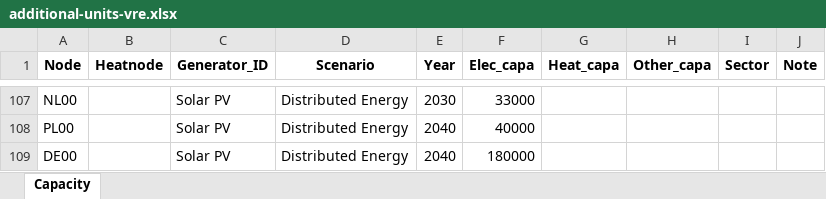
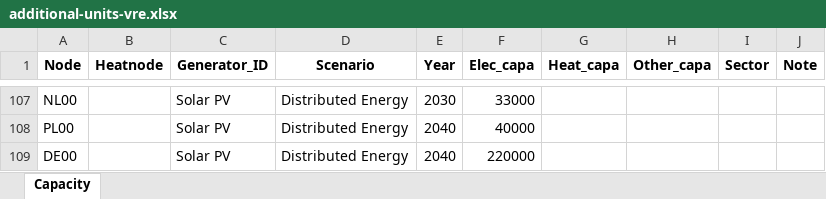
Before and after one commit to vttresearch/north_european_model, an Excel workbook: input/capacity/additional-units-vre.xlsx, sheet Capacity, drawn as a sheet; only a part is shown, gaps mark what is left out; values as stored, in another font and other column widths than the file's, no borders; the diff names each change by its address in the sheet, - before the commit and + after, or states it on an @@ line.

```diff
--- a/input/capacity/additional-units-vre.xlsx (sheet Capacity)
+++ b/input/capacity/additional-units-vre.xlsx (sheet Capacity)
-F109 (Elec_capa): 180000
+F109 (Elec_capa): 220000
```
Also changed, not shown: input/TYNDP-2020-Scenario-Datafile.xlsx, input/additional-lines1.xlsx, 2 other files.
